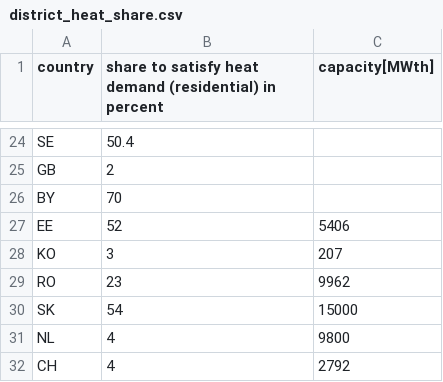
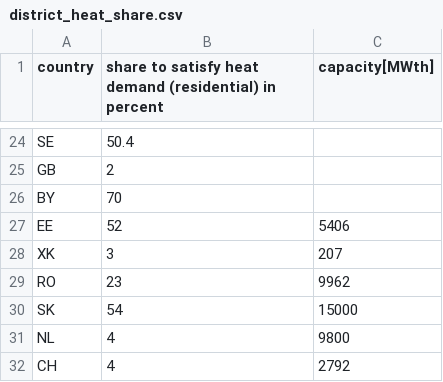
Before and after one commit to AbiAfthab/pypsa-eurelectric, a CSV file: data/district_heat_share.csv, drawn as a sheet; only a part is shown, gaps mark what is left out.

```diff
--- a/data/district_heat_share.csv
+++ b/data/district_heat_share.csv
@@ -27,3 +27,3 @@ BY,70,
 EE,52,5406
-KO,3,207
+XK,3,207
 RO,23,9962
```
Also changed, not shown: data/era5-annual-HDD-per-country.csv, data/era5-annual-runoff-per-country.csv, 15 other files.
